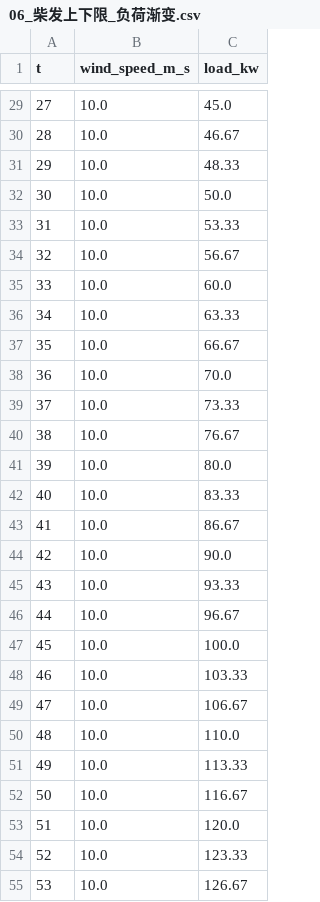
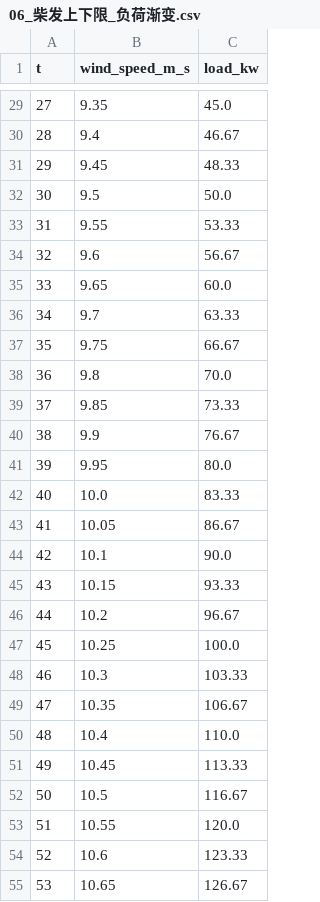
Before and after one commit to nning64/-, a CSV file: scenarios/06_柴发上下限_负荷渐变.csv, drawn as a sheet; only a part is shown, gaps mark what is left out; the diff covers the shown part only.

```diff
--- a/scenarios/06_柴发上下限_负荷渐变.csv
+++ b/scenarios/06_柴发上下限_负荷渐变.csv
@@ -29,27 +29,27 @@ t,wind_speed_m_s,load_kw
-27,10.0,45.0
-28,10.0,46.67
-29,10.0,48.33
-30,10.0,50.0
-31,10.0,53.33
-32,10.0,56.67
-33,10.0,60.0
-34,10.0,63.33
-35,10.0,66.67
-36,10.0,70.0
-37,10.0,73.33
-38,10.0,76.67
-39,10.0,80.0
+27,9.35,45.0
+28,9.4,46.67
+29,9.45,48.33
+30,9.5,50.0
+31,9.55,53.33
+32,9.6,56.67
+33,9.65,60.0
+34,9.7,63.33
+35,9.75,66.67
+36,9.8,70.0
+37,9.85,73.33
+38,9.9,76.67
+39,9.95,80.0
 40,10.0,83.33
-41,10.0,86.67
-42,10.0,90.0
-43,10.0,93.33
-44,10.0,96.67
-45,10.0,100.0
-46,10.0,103.33
-47,10.0,106.67
-48,10.0,110.0
-49,10.0,113.33
-50,10.0,116.67
-51,10.0,120.0
-52,10.0,123.33
-53,10.0,126.67
+41,10.05,86.67
+42,10.1,90.0
+43,10.15,93.33
+44,10.2,96.67
+45,10.25,100.0
+46,10.3,103.33
+47,10.35,106.67
+48,10.4,110.0
+49,10.45,113.33
+50,10.5,116.67
+51,10.55,120.0
+52,10.6,123.33
+53,10.65,126.67
```
Also changed, not shown: 94 edited cells elsewhere in this file, scenarios/01_无风_风机停发.csv, scenarios/02_适宜风速_风机满发.csv, 11 other files.
